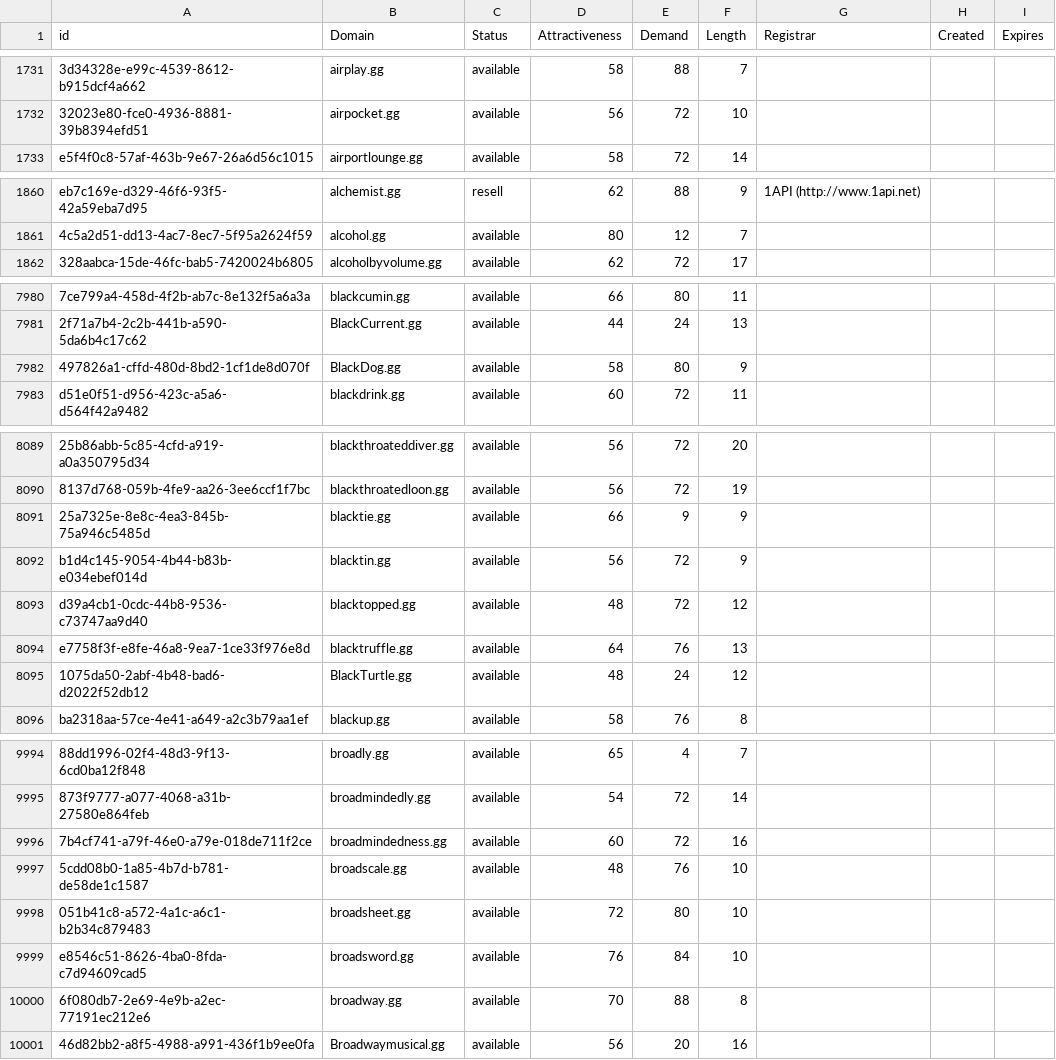
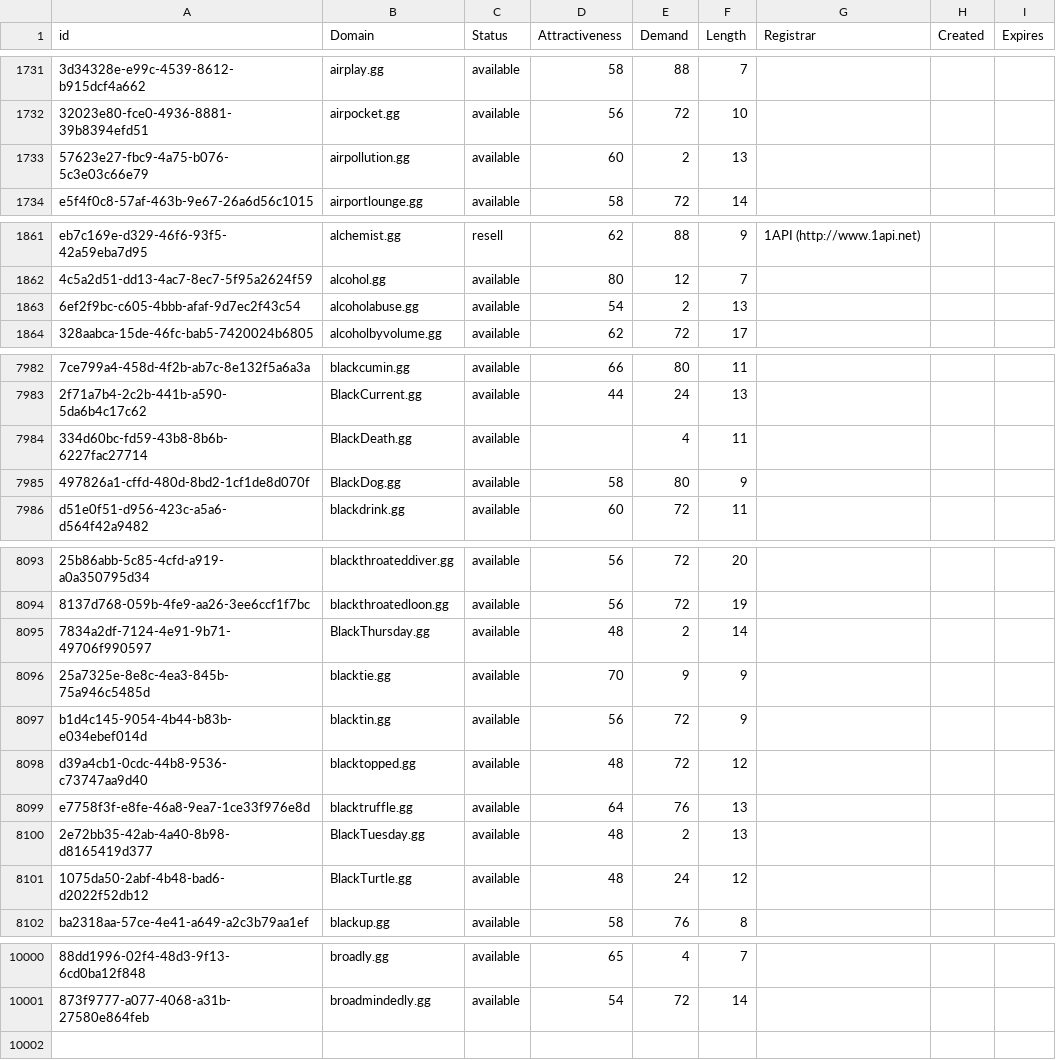
Before and after one commit to UniqueDomains/gg-oneword-domains, a CSV file: gg.csv, drawn as a sheet; only a part is shown, gaps mark what is left out; removed rows and columns are numbered as before the commit, all else as after; the diff covers the shown part only; the diff names each change by its address in the sheet, - before the commit and + after, or states it on an @@ line.

Commit message:
Domains update

```diff
--- a/gg.csv
+++ b/gg.csv
+row 1733: 57623e27-fbc9-4a75-b076-5c3e03c66e79 | airpollution.gg | available | 60 | 2 | 13
+row 1863: 6ef2f9bc-c605-4bbb-afaf-9d7ec2f43c54 | alcoholabuse.gg | available | 54 | 2 | 13
+row 7984: 334d60bc-fd59-43b8-8b6b-6227fac27714 | BlackDeath.gg | available |  | 4 | 11
+row 8095: 7834a2df-7124-4e91-9b71-49706f990597 | BlackThursday.gg | available | 48 | 2 | 14
-D8096 (Attractiveness): 66
+D8096 (Attractiveness): 70
+row 8100: 2e72bb35-42ab-4a40-8b98-d8165419d377 | BlackTuesday.gg | available | 48 | 2 | 13
-row 9996: 7b4cf741-a79f-46e0-a79e-018de711f2ce | broadmindedness.gg | available | 60 | 72 | 16
-row 9997: 5cdd08b0-1a85-4b7d-b781-de58de1c1587 | broadscale.gg | available | 48 | 76 | 10
-row 9998: 051b41c8-a572-4a1c-a6c1-b2b34c879483 | broadsheet.gg | available | 72 | 80 | 10
-row 9999: e8546c51-8626-4ba0-8fda-c7d94609cad5 | broadsword.gg | available | 76 | 84 | 10
-row 10000: 6f080db7-2e69-4e9b-a2ec-77191ec212e6 | broadway.gg | available | 70 | 88 | 8
-row 10001: 46d82bb2-a8f5-4988-a991-436f1b9ee0fa | Broadwaymusical.gg | available | 56 | 20 | 16
```
Also changed, not shown: 1 added row and 62 edited cells elsewhere in this file, 1 other file.
